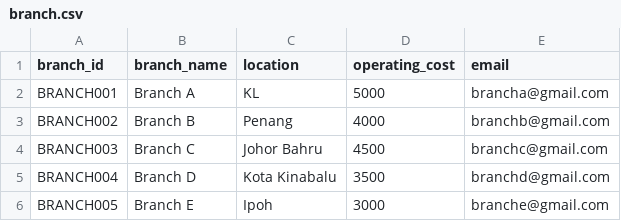
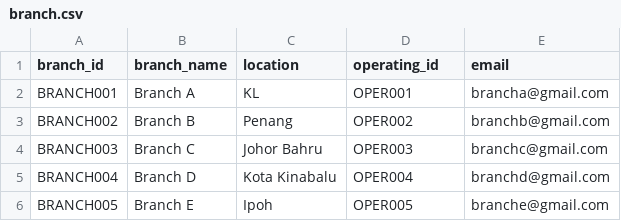
Before and after one commit to JoshAdamR/CoffeeDV, a CSV file: Collections/branch.csv, drawn as a sheet.

```diff
--- a/Collections/branch.csv
+++ b/Collections/branch.csv
@@ -1,6 +1,6 @@
-branch_id,branch_name,location,operating_cost,email
-BRANCH001,Branch A,KL,5000,brancha@gmail.com
-BRANCH002,Branch B,Penang,4000,branchb@gmail.com
-BRANCH003,Branch C,Johor Bahru,4500,branchc@gmail.com
-BRANCH004,Branch D,Kota Kinabalu,3500,branchd@gmail.com
-BRANCH005,Branch E,Ipoh,3000,branche@gmail.com
+branch_id,branch_name,location,operating_id,email
+BRANCH001,Branch A,KL,OPER001,brancha@gmail.com
+BRANCH002,Branch B,Penang,OPER002,branchb@gmail.com
+BRANCH003,Branch C,Johor Bahru,OPER003,branchc@gmail.com
+BRANCH004,Branch D,Kota Kinabalu,OPER004,branchd@gmail.com
+BRANCH005,Branch E,Ipoh,OPER005,branche@gmail.com
```
Also changed, not shown: Collections/customer.csv, Collections/inv_quantity_branch.csv, 6 other files.
